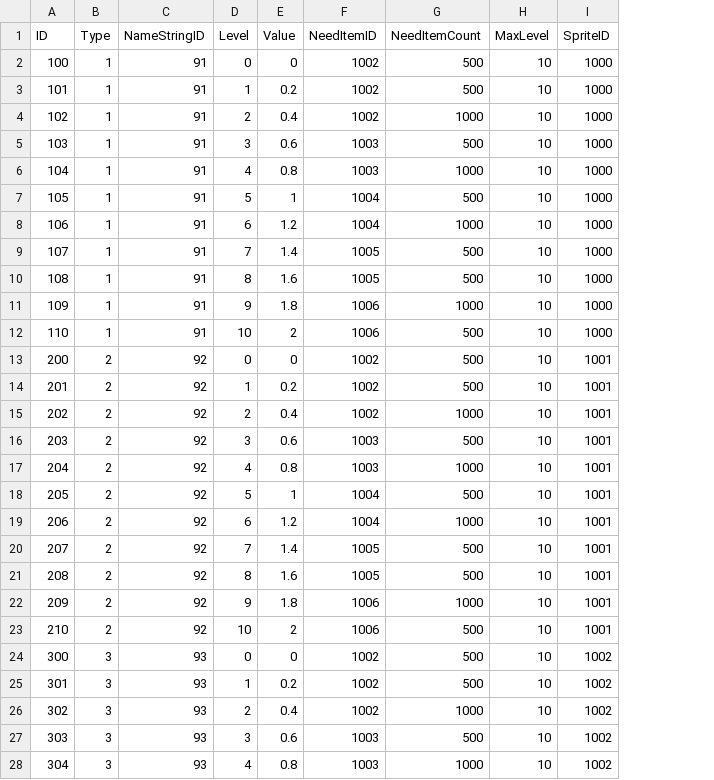
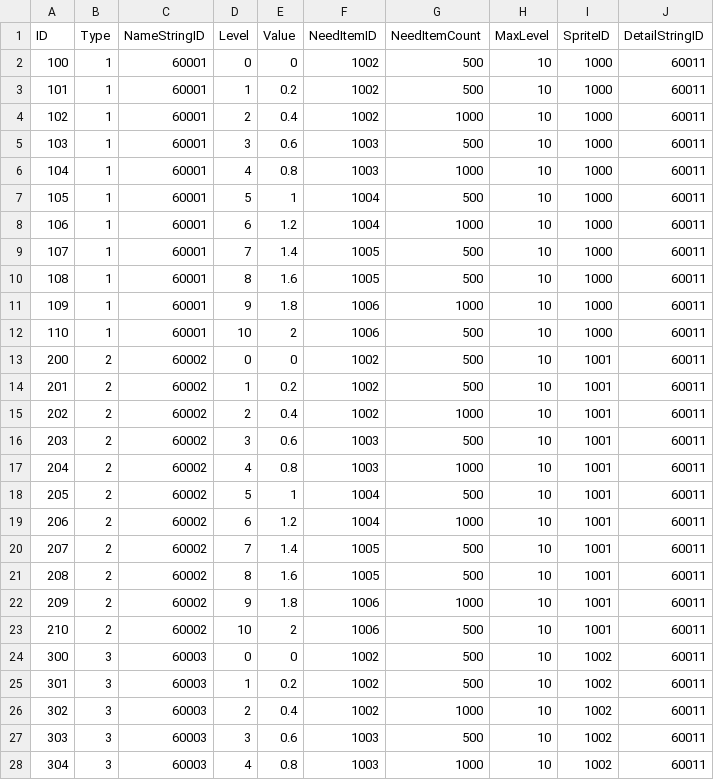
Before and after one commit to jikwang-park/SpaceMiner, a CSV file: Unity/Assets/Addressables/DataTables/BuildingTable.csv, drawn as a sheet; only a part is shown; the diff covers the shown part only; the diff names each change by its address in the sheet, - before the commit and + after, or states it on an @@ line.

```diff
--- a/Unity/Assets/Addressables/DataTables/BuildingTable.csv
+++ b/Unity/Assets/Addressables/DataTables/BuildingTable.csv
+column J (DetailStringID), rows 2-28: all 60011
-C2:C12 (NameStringID): 91
+C2:C12 (NameStringID): 60001
-C13:C23 (NameStringID): 92
+C13:C23 (NameStringID): 60002
-C24:C28 (NameStringID): 93
+C24:C28 (NameStringID): 60003
```
Also changed, not shown: 61 edited cells elsewhere in this file, Unity/Assets/Addressables/DataTables/ShopTable.csv, Unity/Assets/Addressables/DataTables/StringTableKr.csv, 5 other files.
